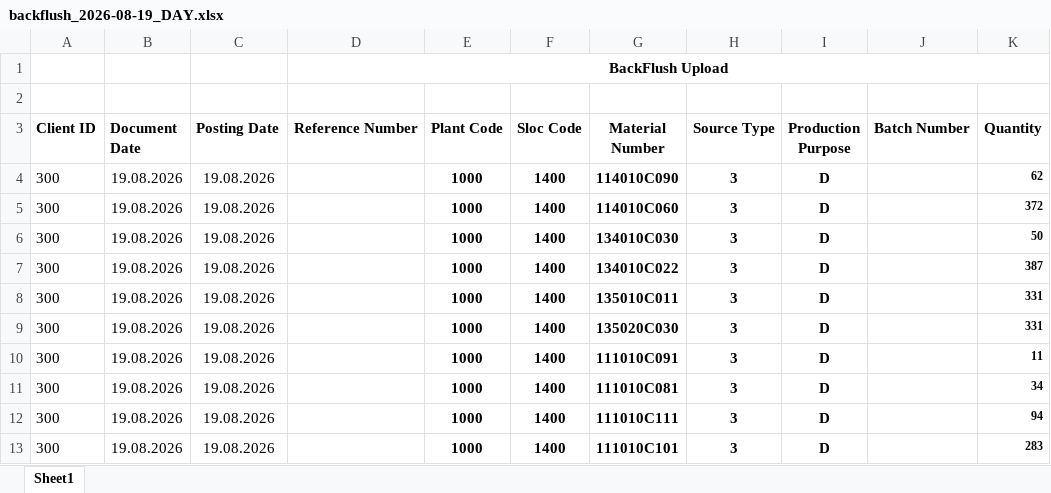
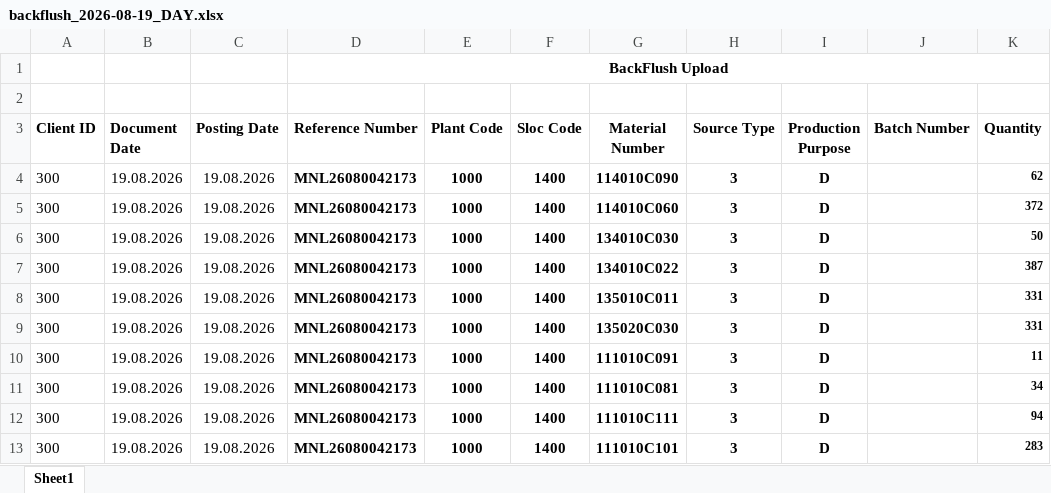
Before and after one commit to CalDev-id/Toyota-CCR-Dashboard, an Excel workbook: backflush_2026-08-19_DAY.xlsx, sheet Sheet1, drawn as a sheet; only a part is shown; values as stored, in another font and other column widths than the file's, no borders; the diff names each change by its address in the sheet, - before the commit and + after, or states it on an @@ line.

```diff
--- a/backflush_2026-08-19_DAY.xlsx (sheet Sheet1)
+++ b/backflush_2026-08-19_DAY.xlsx (sheet Sheet1)
-D4:D13 (Reference Number): (empty)
+D4:D13 (Reference Number): MNL26080042173
```
Also changed, not shown: 7 other files.
